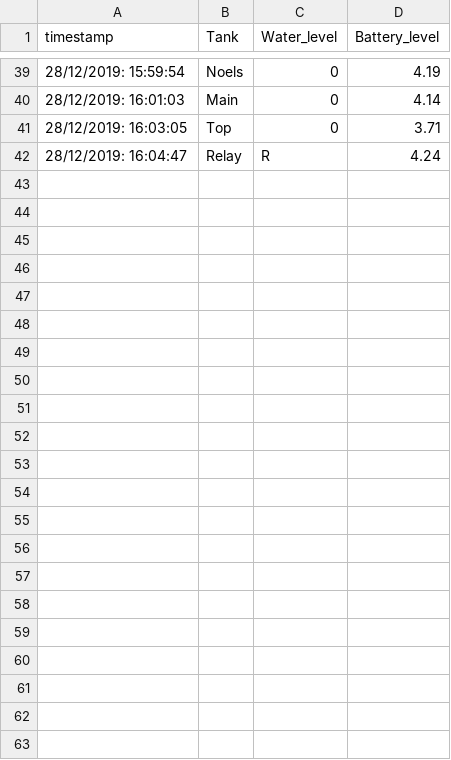
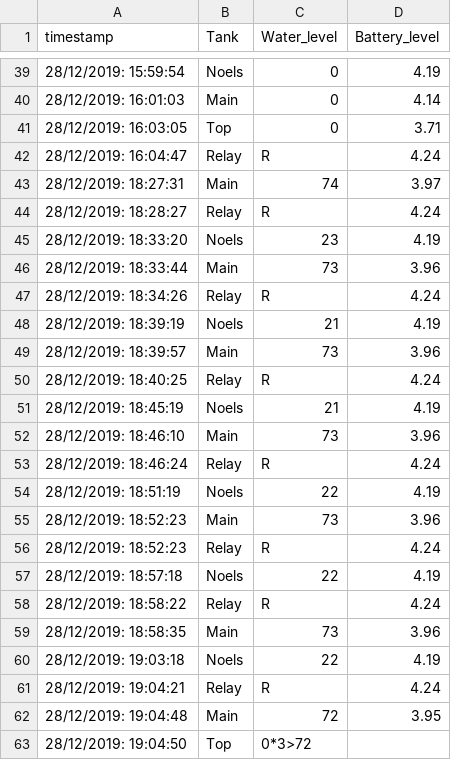
Before and after one commit to marcass/tank_lora, a CSV file: python/data_sniffer/tanks.csv, drawn as a sheet; only a part is shown, gaps mark what is left out; the diff names each change by its address in the sheet, - before the commit and + after, or states it on an @@ line.

Commit message:
more data and checked out forwarder script

```diff
--- a/python/data_sniffer/tanks.csv
+++ b/python/data_sniffer/tanks.csv
+row 43: 28/12/2019: 18:27:31 | Main | 74 | 3.97
+row 44: 28/12/2019: 18:28:27 | Relay | R | 4.24
+row 45: 28/12/2019: 18:33:20 | Noels | 23 | 4.19
+row 46: 28/12/2019: 18:33:44 | Main | 73 | 3.96
+row 47: 28/12/2019: 18:34:26 | Relay | R | 4.24
+row 48: 28/12/2019: 18:39:19 | Noels | 21 | 4.19
+row 49: 28/12/2019: 18:39:57 | Main | 73 | 3.96
+row 50: 28/12/2019: 18:40:25 | Relay | R | 4.24
+row 51: 28/12/2019: 18:45:19 | Noels | 21 | 4.19
+row 52: 28/12/2019: 18:46:10 | Main | 73 | 3.96
+row 53: 28/12/2019: 18:46:24 | Relay | R | 4.24
+row 54: 28/12/2019: 18:51:19 | Noels | 22 | 4.19
+row 55: 28/12/2019: 18:52:23 | Main | 73 | 3.96
+row 56: 28/12/2019: 18:52:23 | Relay | R | 4.24
+row 57: 28/12/2019: 18:57:18 | Noels | 22 | 4.19
+row 58: 28/12/2019: 18:58:22 | Relay | R | 4.24
+row 59: 28/12/2019: 18:58:35 | Main | 73 | 3.96
+row 60: 28/12/2019: 19:03:18 | Noels | 22 | 4.19
+row 61: 28/12/2019: 19:04:21 | Relay | R | 4.24
+row 62: 28/12/2019: 19:04:48 | Main | 72 | 3.95
+row 63: 28/12/2019: 19:04:50 | Top | 0*3>72
```
Also changed, not shown: 1 other file.
